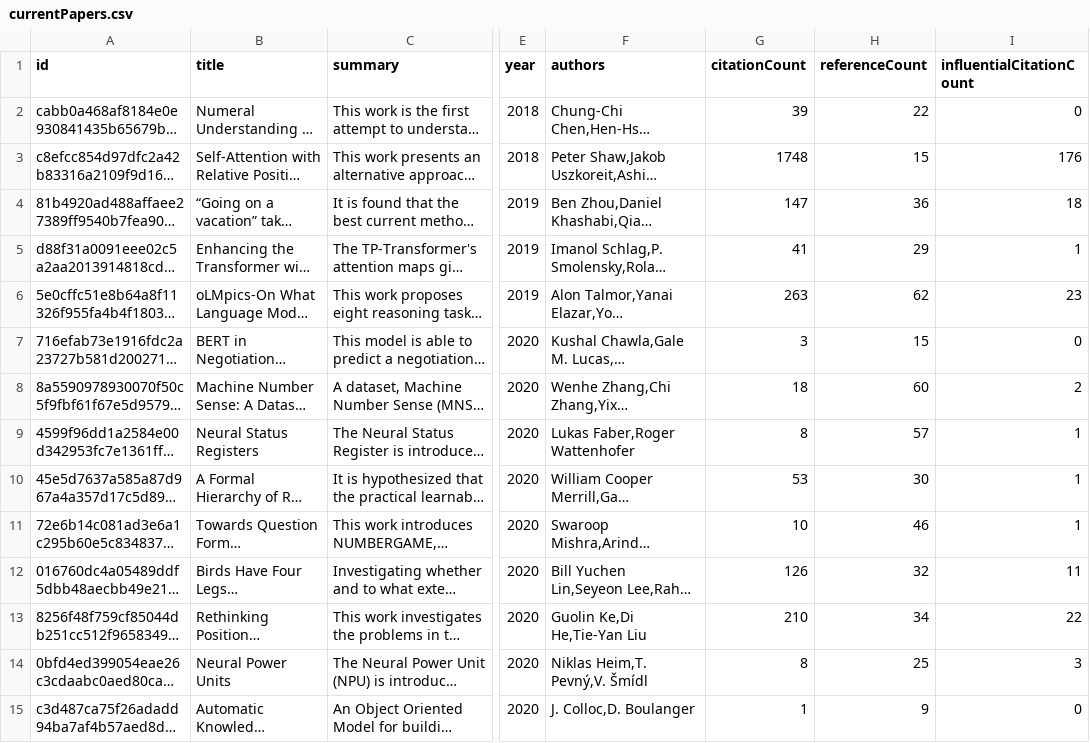
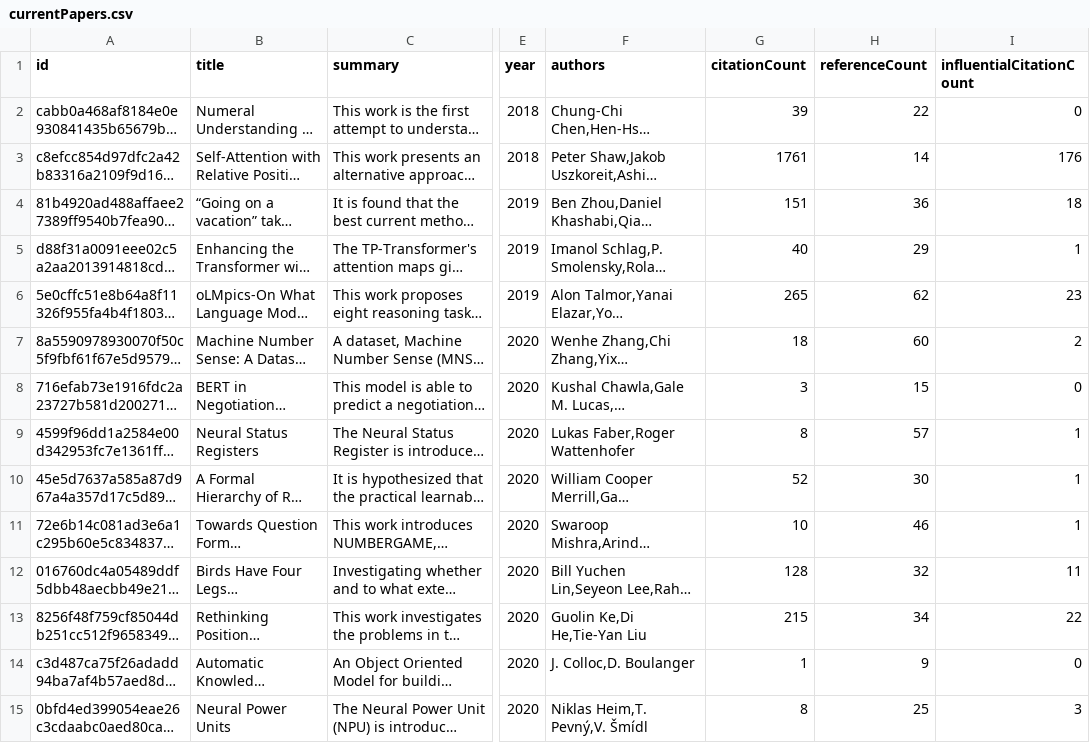
Before and after one commit to tejeramaxwell/numeracy-lit-review, a CSV file: data/currentPapers.csv, drawn as a sheet; only a part is shown, gaps mark what is left out; long unchanged cells end in …; the diff covers the shown part only; the diff names each change by its address in the sheet, - before the commit and + after, or states it on an @@ line.

```diff
--- a/data/currentPapers.csv
+++ b/data/currentPapers.csv
-G3 (citationCount): 1748
+G3 (citationCount): 1761
-H3 (referenceCount): 15
+H3 (referenceCount): 14
-G4 (citationCount): 147
+G4 (citationCount): 151
-G5 (citationCount): 41
+G5 (citationCount): 40
-G6 (citationCount): 263
+G6 (citationCount): 265
@@ row 8 moved to row 7: 8a5590978930070f50c5f9fbf61f67e5d95794f0 @@
-G10 (citationCount): 53
+G10 (citationCount): 52
-G12 (citationCount): 126
+G12 (citationCount): 128
-G13 (citationCount): 210
+G13 (citationCount): 215
@@ row 15 moved to row 14: c3d487ca75f26adadd94ba7af4b57aed8d661ff3 @@
```
Also changed, not shown: 3 added rows, 3 removed rows, 1 moved row and 31 edited cells elsewhere in this file, 2 other files.
